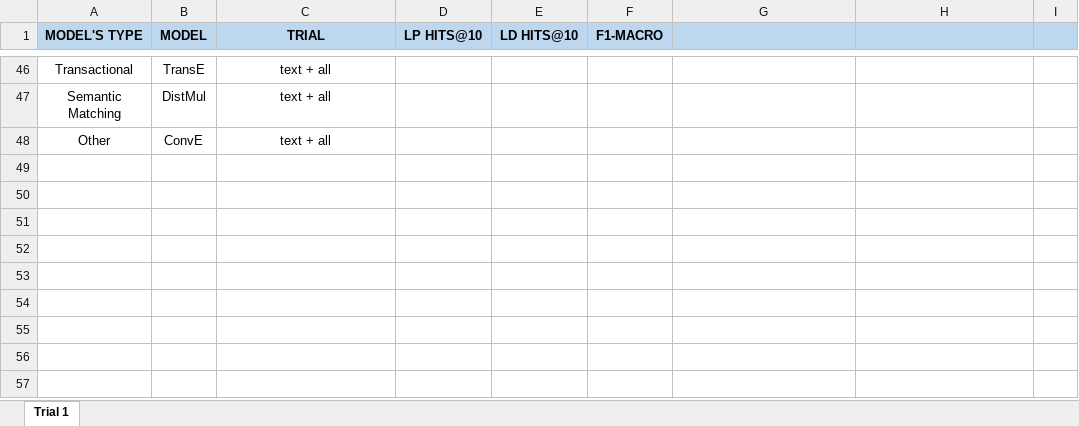
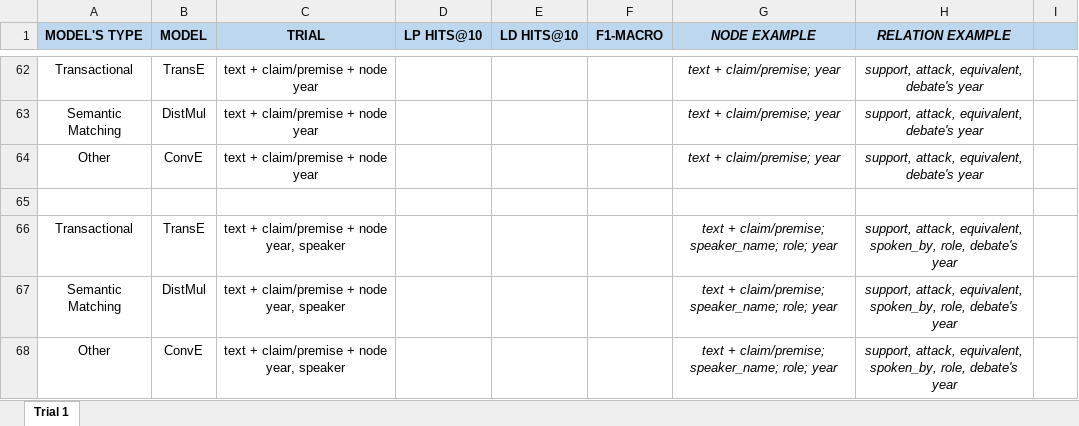
Before and after one commit to deborahdore/political-debates-graph-analysis, an Excel workbook: benchmarking/search_for_best_combination/results.xlsx, sheet Trial 1, drawn as a sheet; only a part is shown, gaps mark what is left out; values as stored, in another font and other column widths than the file's, no borders; addresses are those after the commit; the diff covers the shown part only; the diff names each change by its address in the sheet, - before the commit and + after, or states it on an @@ line.

Commit message:
added mode claim+premise for node's features

```diff
--- a/benchmarking/search_for_best_combination/results.xlsx (sheet Trial 1)
+++ b/benchmarking/search_for_best_combination/results.xlsx (sheet Trial 1)
-G1: (empty)
+G1: NODE EXAMPLE
-H1: (empty)
+H1: RELATION EXAMPLE
-C62:C64 (TRIAL): text + all
+C62:C64 (TRIAL): text + claim/premise + node year
-G62:G64 (NODE EXAMPLE): (empty)
+G62:G64 (NODE EXAMPLE): text + claim/premise; year
-H62:H64 (RELATION EXAMPLE): (empty)
+H62:H64 (RELATION EXAMPLE): support, attack, equivalent, debate's year
+row 65: (empty)
+row 66: Transactional | TransE | text + claim/premise + node year, speaker |  |  |  | text + claim/premise; speaker_name; role; year | support, attack, equivalent, spoken_by, role, debate's year
+row 67: Semantic Matching | DistMul | text + claim/premise + node year, speaker |  |  |  | text + claim/premise; speaker_name; role; year | support, attack, equivalent, spoken_by, role, debate's year
+row 68: Other | ConvE | text + claim/premise + node year, speaker |  |  |  | text + claim/premise; speaker_name; role; year | support, attack, equivalent, spoken_by, role, debate's year
```
Also changed, not shown: 42 added rows, 26 removed rows, 31 edited cells, cell formats and merged cells elsewhere in this sheet, 16 other files.
